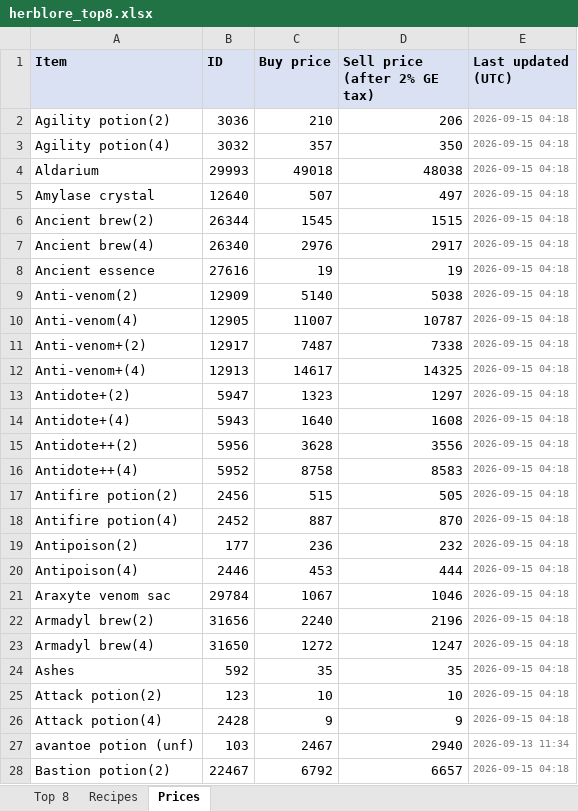
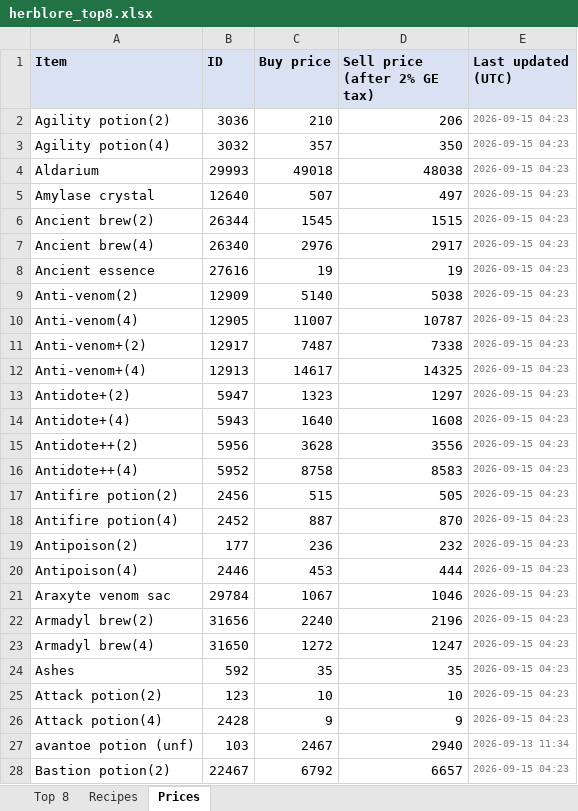
Before and after one commit to ihatenamez/herblore, an Excel workbook: docs/herblore_top8.xlsx, sheet Prices, drawn as a sheet; only a part is shown; values as stored, in another font and other column widths than the file's, no borders; the diff covers the shown part only; the diff names each change by its address in the sheet, - before the commit and + after, or states it on an @@ line.

Commit message:
prices: 2026-09-15 04:23 UTC

```diff
--- a/docs/herblore_top8.xlsx (sheet Prices)
+++ b/docs/herblore_top8.xlsx (sheet Prices)
-E2:E26 (Last updated (UTC)): 2026-09-15 04:18
+E2:E26 (Last updated (UTC)): 2026-09-15 04:23
-E28 (Last updated (UTC)): 2026-09-15 04:18
+E28 (Last updated (UTC)): 2026-09-15 04:23
```
Also changed, not shown: 128 edited cells elsewhere in this sheet, sheet Top 8, herblore_top8.xlsx, 2 other files.
